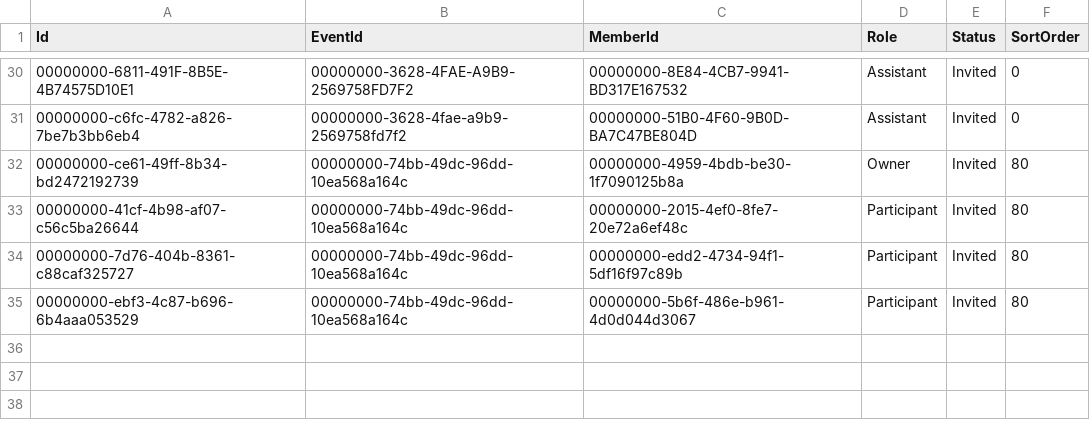
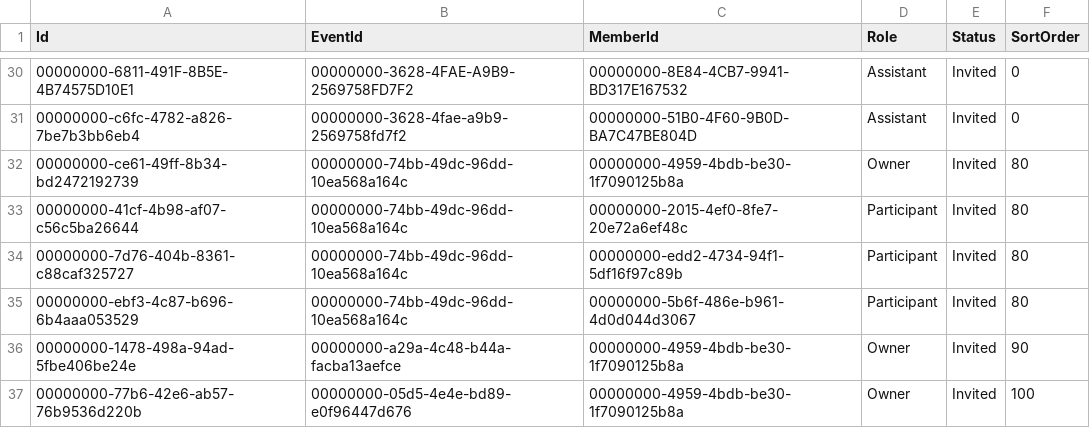
Before and after one commit to Gobling/PathoGateTestData, a CSV file: PG_EventMemberMatrix.csv, drawn as a sheet; only a part is shown, gaps mark what is left out.

Commit message:
new testmodules

```diff
--- a/PG_EventMemberMatrix.csv
+++ b/PG_EventMemberMatrix.csv
@@ -35 +35,3 @@ Id;EventId;MemberId;Role;Status;SortOrder
 00000000-ebf3-4c87-b696-6b4aaa053529;00000000-74bb-49dc-96dd-10ea568a164c;00000000-5b6f-486e-b961-4d0d044d3067;Participant;Invited;80
+00000000-1478-498a-94ad-5fbe406be24e;00000000-a29a-4c48-b44a-facba13aefce;00000000-4959-4bdb-be30-1f7090125b8a;Owner;Invited;90
+00000000-77b6-42e6-ab57-76b9536d220b;00000000-05d5-4e4e-bd89-e0f96447d676;00000000-4959-4bdb-be30-1f7090125b8a;Owner;Invited;100
```
